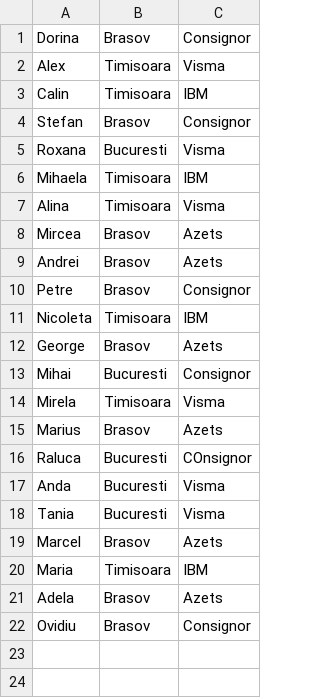
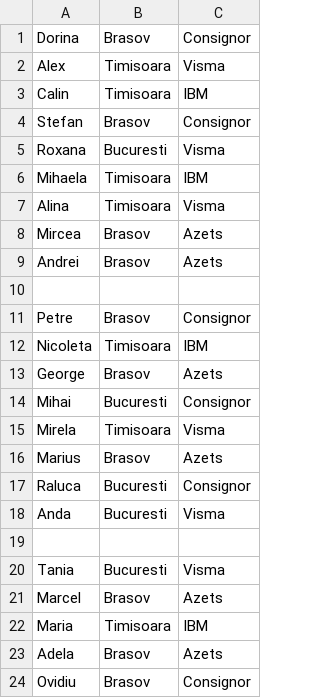
Before and after one commit to Claudia71/learnJava, a CSV file: bankResources/employees.csv, drawn as a sheet; addresses are those after the commit; the diff names each change by its address in the sheet, - before the commit and + after, or states it on an @@ line.

```diff
--- a/bankResources/employees.csv
+++ b/bankResources/employees.csv
+row 10: (empty)
-C17: COnsignor
+C17: Consignor
+row 19: (empty)
```
Also changed, not shown: 38 other files.
